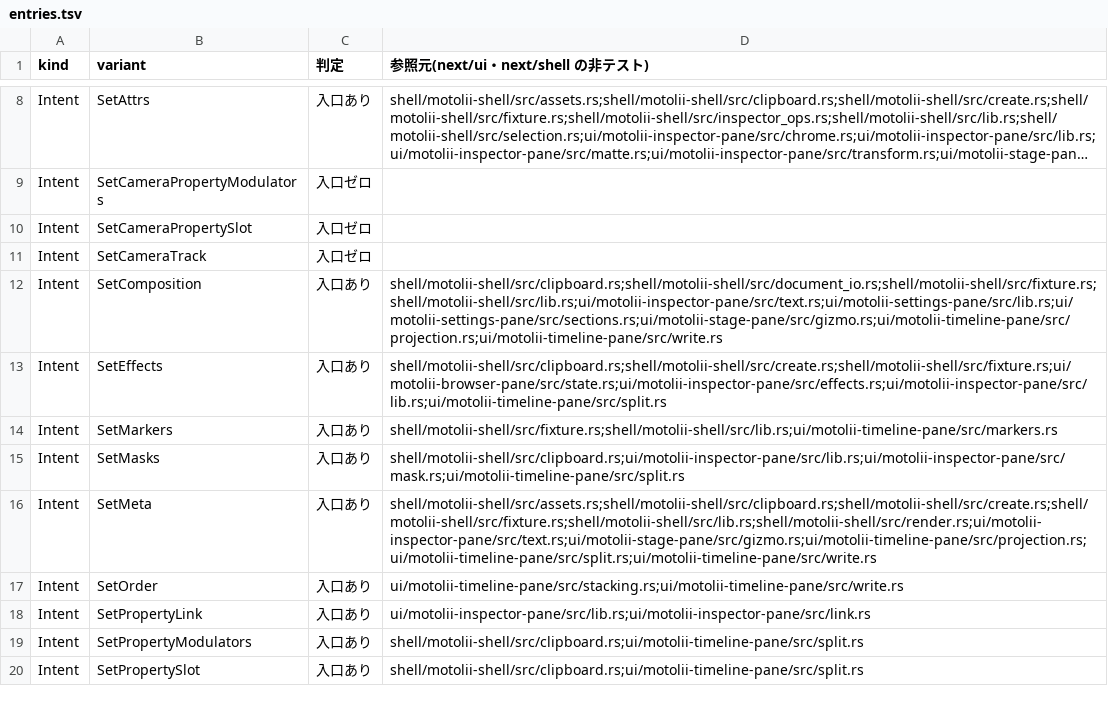
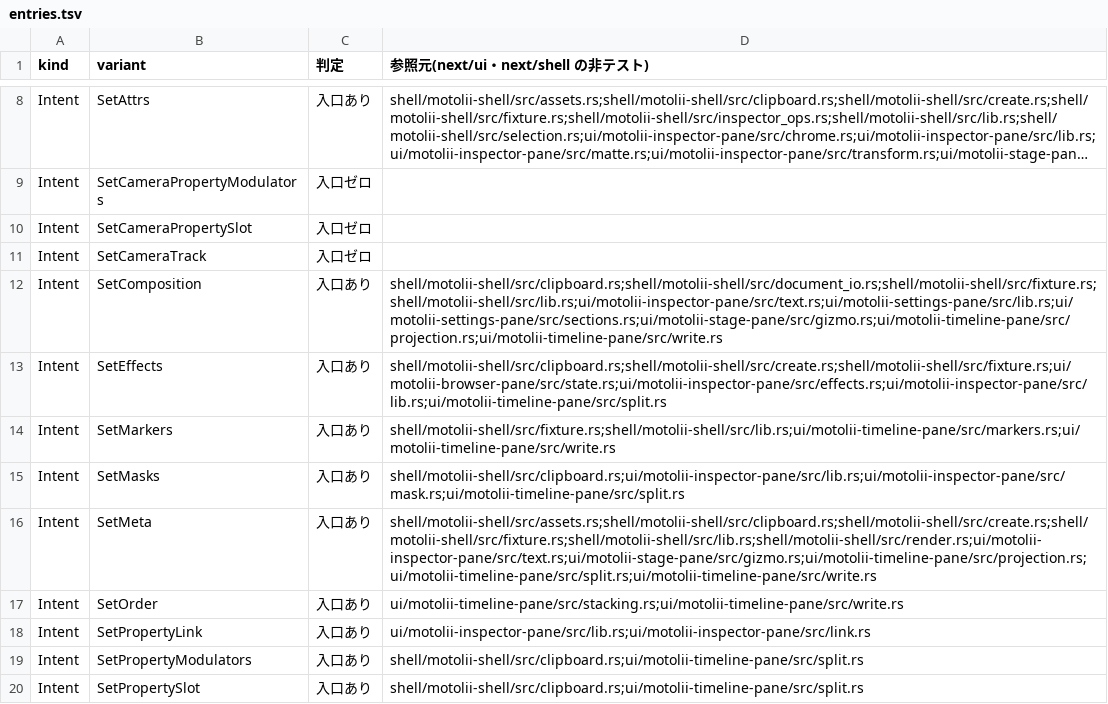
Before and after one commit to oshikaidesu/Motolii, a TSV file: next/reference/generated/entries.tsv, drawn as a sheet; only a part is shown, gaps mark what is left out; long unchanged cells end in ….

```diff
--- a/next/reference/generated/entries.tsv
+++ b/next/reference/generated/entries.tsv
@@ -13,3 +13,3 @@ Intent	SetComposition	入口あり	shell/motolii-shell/src/clipboard.rs;shell/mo
 Intent	SetEffects	入口あり	shell/motolii-shell/src/clipboard.rs;shell/motolii-shell/src/create.rs;shell/motolii-shell/src/fixture.rs;ui/motolii-browser-pane/src/state.rs;ui/motolii-inspector-pane/src/effects.rs;ui/motolii-inspector-pane/src/lib.rs;ui/motolii-timeline-pane/src/split.rs
-Intent	SetMarkers	入口あり	shell/motolii-shell/src/fixture.rs;shell/motolii-shell/src/lib.rs;ui/motolii-timeline-pane/src/markers.rs
+Intent	SetMarkers	入口あり	shell/motolii-shell/src/fixture.rs;shell/motolii-shell/src/lib.rs;ui/motolii-timeline-pane/src/markers.rs;ui/motolii-timeline-pane/src/write.rs
 Intent	SetMasks	入口あり	shell/motolii-shell/src/clipboard.rs;ui/motolii-inspector-pane/src/lib.rs;ui/motolii-inspector-pane/src/mask.rs;ui/motolii-timeline-pane/src/split.rs
```
Also changed, not shown: next/reference/axis/A03-time.tsv, 4 other files.
